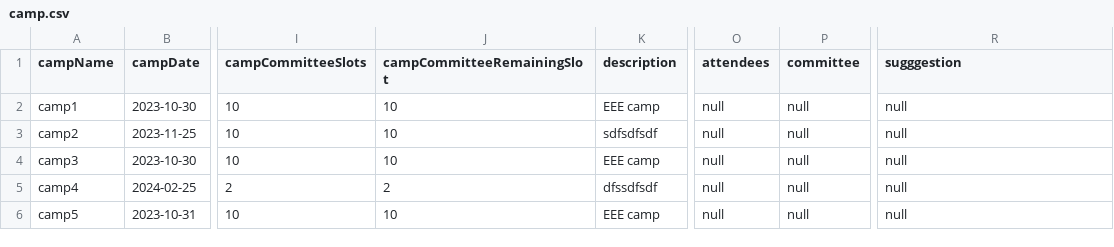
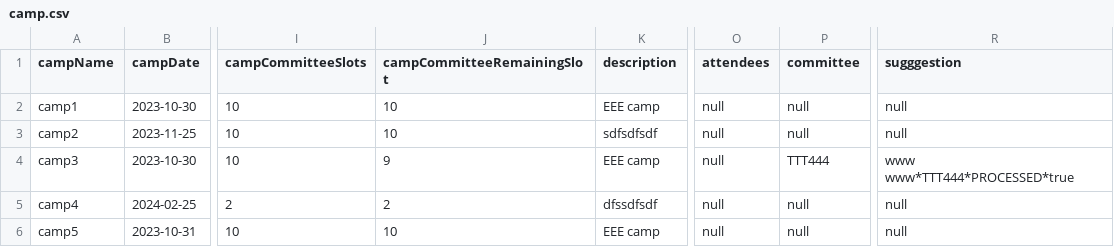
Before and after one commit to ynotevans/Camp-Registeration-Application-Project, a CSV file: CAMs App/csvdata/camp.csv, drawn as a sheet; only a part is shown, gaps mark what is left out; the diff names each change by its address in the sheet, - before the commit and + after, or states it on an @@ line.

```diff
--- a/CAMs App/csvdata/camp.csv
+++ b/CAMs App/csvdata/camp.csv
-J4 (campCommitteeRemainingSlot): 10
+J4 (campCommitteeRemainingSlot): 9
-P4 (committee): null
+P4 (committee): TTT444
-R4 (sugggestion): null
+R4 (sugggestion): www www*TTT444*PROCESSED*true
```
Also changed, not shown: CAMs App/csvdata/student.csv, 16 other files.
